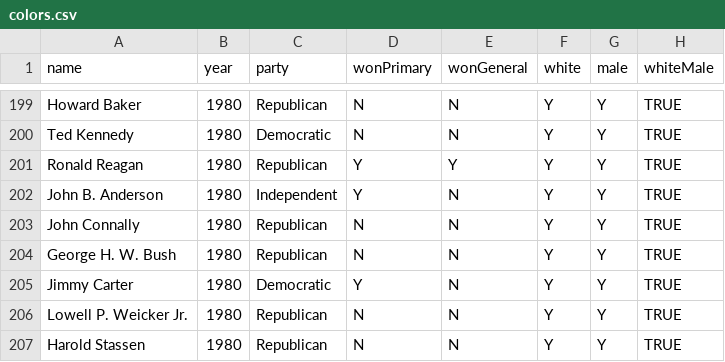
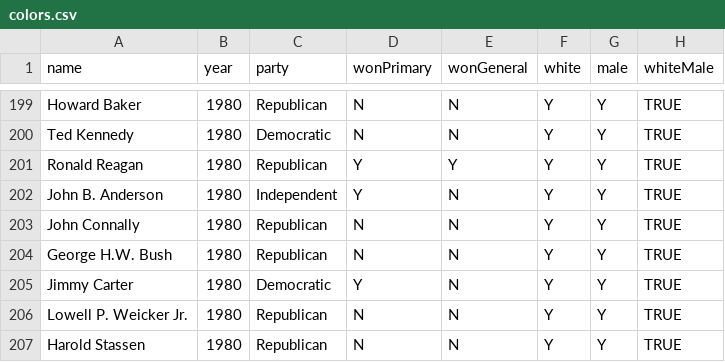
Before and after one commit to the-pudding/campaign-colors, a CSV file: src/assets/data/colors.csv, drawn as a sheet; only a part is shown, gaps mark what is left out; the diff names each change by its address in the sheet, - before the commit and + after, or states it on an @@ line.

```diff
--- a/src/assets/data/colors.csv
+++ b/src/assets/data/colors.csv
-A204 (name): George H. W. Bush
+A204 (name): George H.W. Bush
```
Also changed, not shown: 5 other files.
